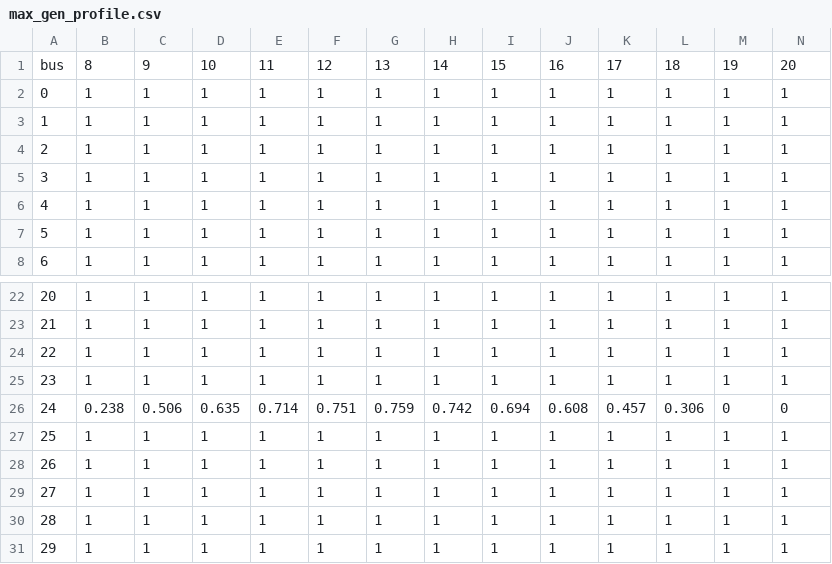
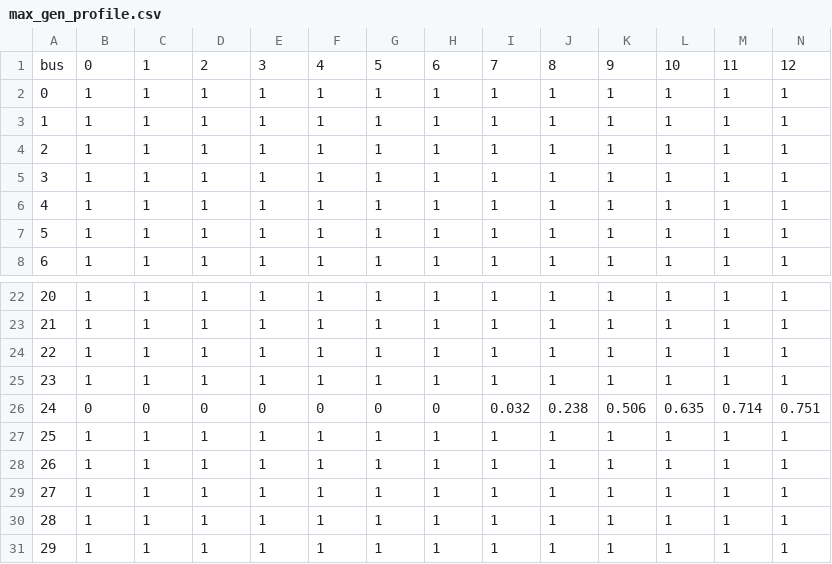
Before and after one commit to GalPerelman/pds-wds, a CSV file: data/pds/max_gen_profile.csv, drawn as a sheet; only a part is shown, gaps mark what is left out; removed rows and columns are numbered as before the commit, all else as after; rows hold the shown columns only; the diff covers the shown part only; the diff names each change by its address in the sheet, - before the commit and + after, or states it on an @@ line.

```diff
--- a/data/pds/max_gen_profile.csv
+++ b/data/pds/max_gen_profile.csv
-row 1: bus | 8 | 9 | 10 | 11 | 12 | 13 | 14 | 15 | 16 | 17 | 18 | 19 | 20
+row 1: bus | 0 | 1 | 2 | 3 | 4 | 5 | 6 | 7 | 8 | 9 | 10 | 11 | 12
-B26: 0.238
+B26: 0
-C26: 0.506
+C26: 0
-D26: 0.635
+D26: 0
-E26: 0.714
+E26: 0
-F26: 0.751
+F26: 0
-G26: 0.759
+G26: 0
-H26: 0.742
+H26: 0
-I26: 0.694
+I26: 0.032
-J26: 0.608
+J26: 0.238
-K26: 0.457
+K26: 0.506
-L26: 0.306
+L26: 0.635
-M26: 0
+M26: 0.714
-N26: 0
+N26: 0.751
```
Also changed, not shown: 7 edited cells elsewhere in this file, data/pds/dem_reactive_power.csv, data/wds_wells/demands.csv.
